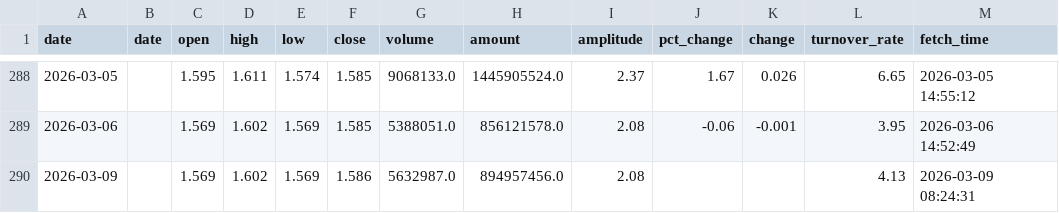
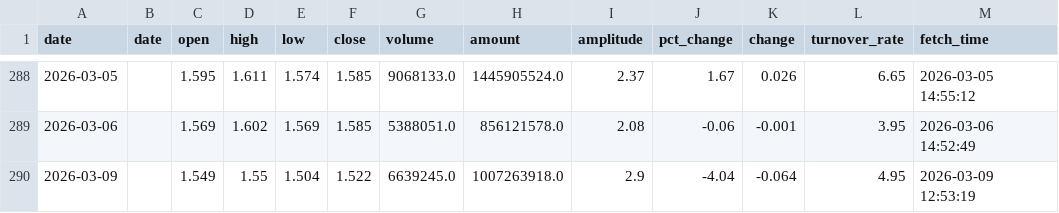
Before and after one commit to kken61291-eng/Fund-AI-Advisor, a CSV file: data_cache/512480.csv, drawn as a sheet; only a part is shown, gaps mark what is left out.

```diff
--- a/data_cache/512480.csv
+++ b/data_cache/512480.csv
@@ -289,2 +289,2 @@ date,date,open,high,low,close,volume,amount,amplitude,pct_change,change,turnover
 2026-03-06,,1.569,1.602,1.569,1.585,5388051.0,856121578.0,2.08,-0.06,-0.001,3.95,2026-03-06 14:52:49
-2026-03-09,,1.569,1.602,1.569,1.586,5632987.0,894957456.0,2.08,,,4.13,2026-03-09 08:24:31
+2026-03-09,,1.549,1.55,1.504,1.522,6639245.0,1007263918.0,2.9,-4.04,-0.064,4.95,2026-03-09 12:53:19
```
Also changed, not shown: data_cache/159697.csv, data_cache/159869.csv, 47 other files.
